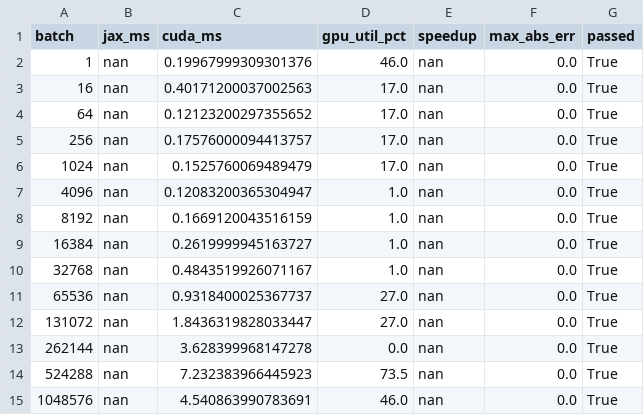
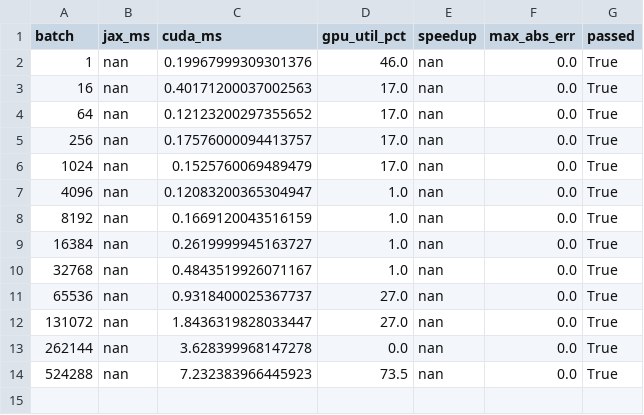
Before and after one commit to CoMMALab/pyronot, a CSV file: results/forward_kinematics_benchmark_results/bench_fk_baxter_curobo.csv, drawn as a sheet; the diff names each change by its address in the sheet, - before the commit and + after, or states it on an @@ line.

```diff
--- a/results/forward_kinematics_benchmark_results/bench_fk_baxter_curobo.csv
+++ b/results/forward_kinematics_benchmark_results/bench_fk_baxter_curobo.csv
-row 15: 1048576 | nan | 4.540863990783691 | 46.0 | nan | 0.0 | True
```
Also changed, not shown: results/forward_kinematics_benchmark_results/bench_fk_baxter.csv, results/forward_kinematics_benchmark_results/bench_fk_g1.csv, 10 other files.
